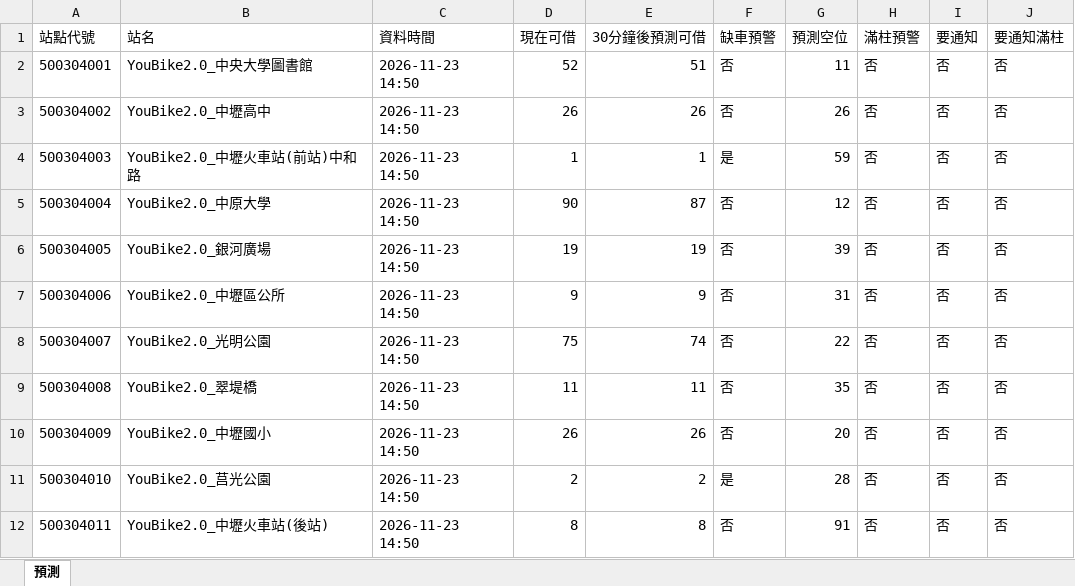
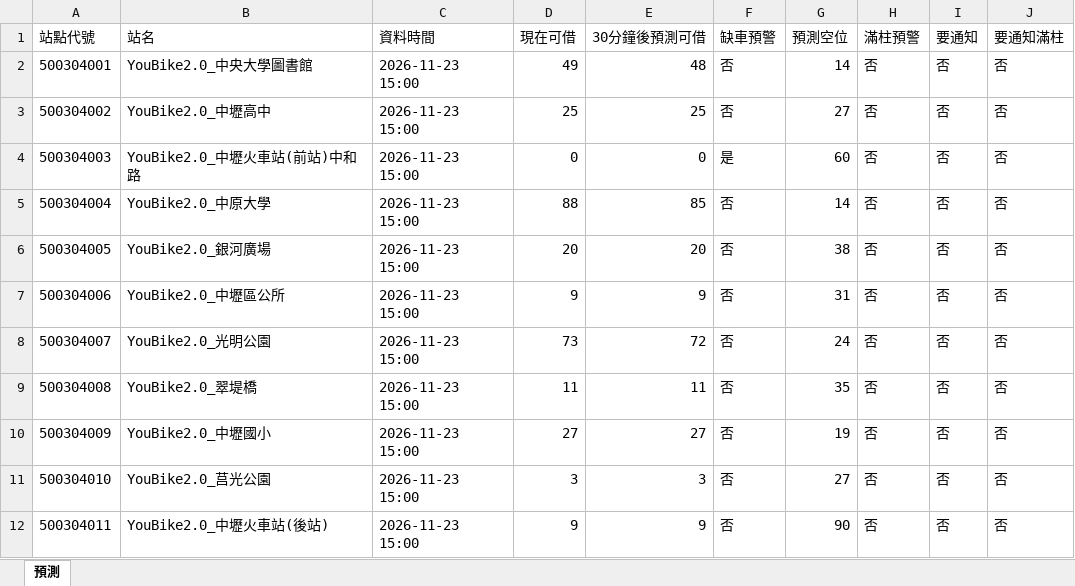
Before and after one commit to MingWei174/ncu-youbike, an Excel workbook: predictions.xlsx, sheet 預測, drawn as a sheet; only a part is shown; values as stored, in another font and other column widths than the file's, no borders; table styles not drawn; the diff covers the shown part only; the diff names each change by its address in the sheet, - before the commit and + after, or states it on an @@ line.

```diff
--- a/predictions.xlsx (sheet 預測)
+++ b/predictions.xlsx (sheet 預測)
-C2:C12 (資料時間): 2026-11-23 14:50
+C2:C12 (資料時間): 2026-11-23 15:00
-D2 (現在可借): 52
+D2 (現在可借): 49
-E2 (30分鐘後預測可借): 51
+E2 (30分鐘後預測可借): 48
-G2 (預測空位): 11
+G2 (預測空位): 14
-D3 (現在可借): 26
+D3 (現在可借): 25
-E3 (30分鐘後預測可借): 26
+E3 (30分鐘後預測可借): 25
-G3 (預測空位): 26
+G3 (預測空位): 27
-D4 (現在可借): 1
+D4 (現在可借): 0
-E4 (30分鐘後預測可借): 1
+E4 (30分鐘後預測可借): 0
-G4 (預測空位): 59
+G4 (預測空位): 60
-D5 (現在可借): 90
+D5 (現在可借): 88
-E5 (30分鐘後預測可借): 87
+E5 (30分鐘後預測可借): 85
-G5 (預測空位): 12
+G5 (預測空位): 14
-D6 (現在可借): 19
+D6 (現在可借): 20
-E6 (30分鐘後預測可借): 19
+E6 (30分鐘後預測可借): 20
-G6 (預測空位): 39
+G6 (預測空位): 38
-D8 (現在可借): 75
+D8 (現在可借): 73
-E8 (30分鐘後預測可借): 74
+E8 (30分鐘後預測可借): 72
-G8 (預測空位): 22
+G8 (預測空位): 24
-D10 (現在可借): 26
+D10 (現在可借): 27
-E10 (30分鐘後預測可借): 26
+E10 (30分鐘後預測可借): 27
-G10 (預測空位): 20
+G10 (預測空位): 19
-D11 (現在可借): 2
+D11 (現在可借): 3
-E11 (30分鐘後預測可借): 2
+E11 (30分鐘後預測可借): 3
-F11 (缺車預警): 是
+F11 (缺車預警): 否
-G11 (預測空位): 28
+G11 (預測空位): 27
-D12 (現在可借): 8
+D12 (現在可借): 9
-E12 (30分鐘後預測可借): 8
+E12 (30分鐘後預測可借): 9
-G12 (預測空位): 91
+G12 (預測空位): 90
```
Also changed, not shown: 1 added row and 487 edited cells elsewhere in this sheet, 3 other files.
